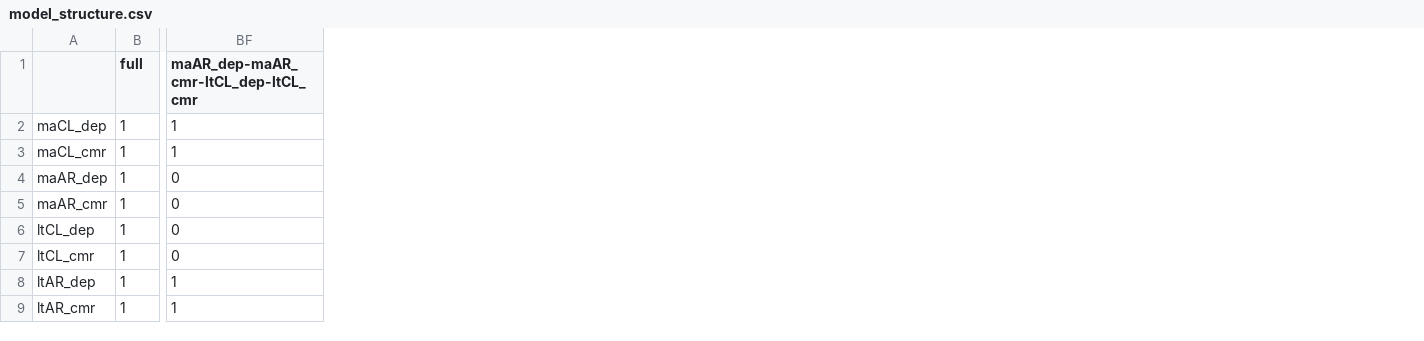
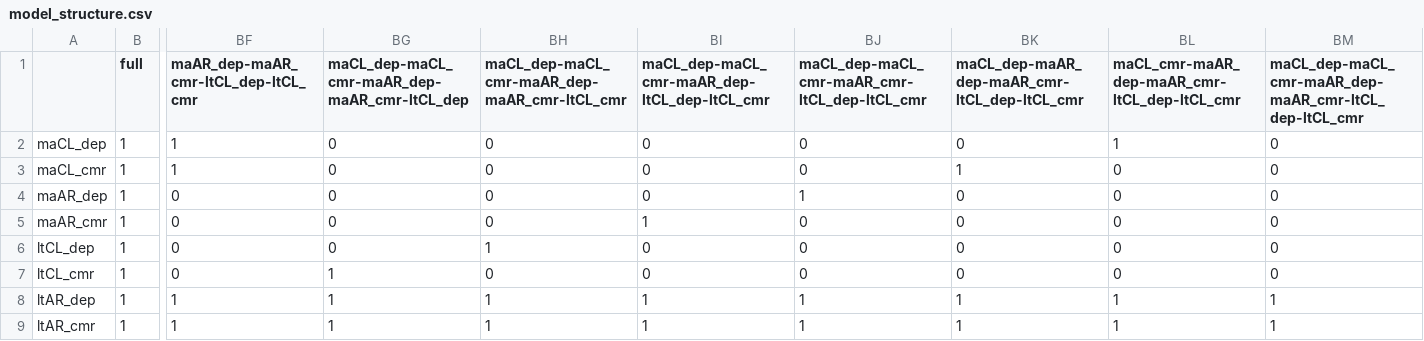
Before and after one commit to SereDef/comorb-longit-project, a CSV file: src/assets/model_structure.csv, drawn as a sheet; only a part is shown, gaps mark what is left out; the diff names each change by its address in the sheet, - before the commit and + after, or states it on an @@ line.

```diff
--- a/src/assets/model_structure.csv
+++ b/src/assets/model_structure.csv
+column BG, rows 1-9: maCL_dep-maCL_cmr-maAR_dep-maAR_cmr-ltCL_dep | 0 | 0 | 0 | 0 | 0 | 1 | 1 | 1
+column BH, rows 1-9: maCL_dep-maCL_cmr-maAR_dep-maAR_cmr-ltCL_cmr | 0 | 0 | 0 | 0 | 1 | 0 | 1 | 1
+column BI, rows 1-9: maCL_dep-maCL_cmr-maAR_dep-ltCL_dep-ltCL_cmr | 0 | 0 | 0 | 1 | 0 | 0 | 1 | 1
+column BJ, rows 1-9: maCL_dep-maCL_cmr-maAR_cmr-ltCL_dep-ltCL_cmr | 0 | 0 | 1 | 0 | 0 | 0 | 1 | 1
+column BK, rows 1-9: maCL_dep-maAR_dep-maAR_cmr-ltCL_dep-ltCL_cmr | 0 | 1 | 0 | 0 | 0 | 0 | 1 | 1
+column BL, rows 1-9: maCL_cmr-maAR_dep-maAR_cmr-ltCL_dep-ltCL_cmr | 1 | 0 | 0 | 0 | 0 | 0 | 1 | 1
+column BM, rows 1-9: maCL_dep-maCL_cmr-maAR_dep-maAR_cmr-ltCL_dep-ltCL_cmr | 0 | 0 | 0 | 0 | 0 | 0 | 1 | 1
```
Also changed, not shown: 41 other files.
